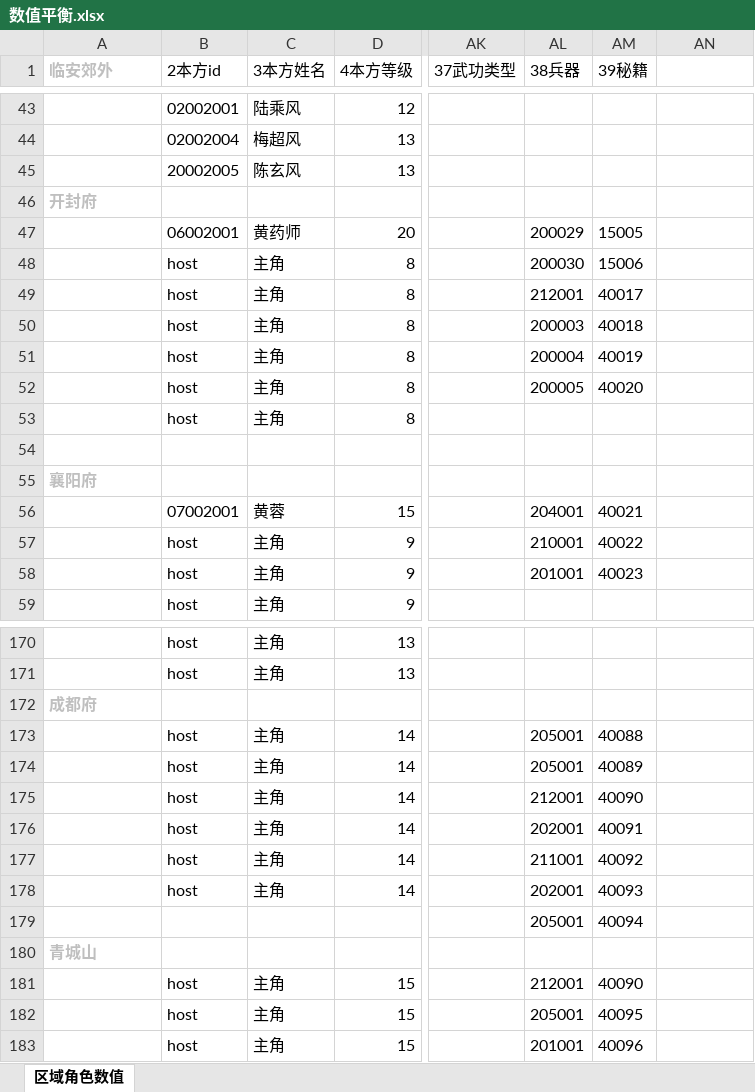
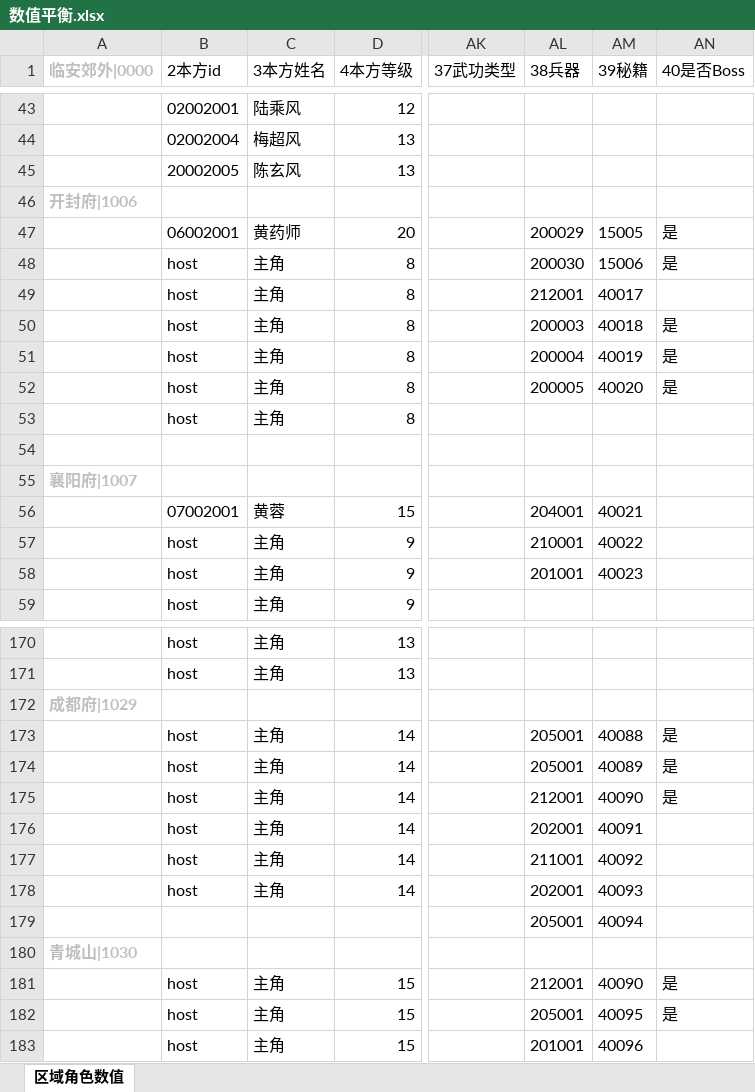
Before and after one commit to zhaoguo20002/MyWuXia, an Excel workbook: docs/数值平衡.xlsx, sheet 区域角色数值, drawn as a sheet; only a part is shown, gaps mark what is left out; values as stored, in another font and other column widths than the file's, no borders; the diff covers the shown part only; the diff names each change by its address in the sheet, - before the commit and + after, or states it on an @@ line.

```diff
--- a/docs/数值平衡.xlsx (sheet 区域角色数值)
+++ b/docs/数值平衡.xlsx (sheet 区域角色数值)
-A1: 临安郊外
+A1: 临安郊外|0000
-AN1: (empty)
+AN1: 40是否Boss
-A46 (临安郊外|0000): 开封府
+A46 (临安郊外|0000): 开封府|1006
-AN47:AN48 (40是否Boss): (empty)
+AN47:AN48 (40是否Boss): 是
-AN50:AN52 (40是否Boss): (empty)
+AN50:AN52 (40是否Boss): 是
-A55 (临安郊外|0000): 襄阳府
+A55 (临安郊外|0000): 襄阳府|1007
-A172 (临安郊外|0000): 成都府
+A172 (临安郊外|0000): 成都府|1029
-AN173:AN175 (40是否Boss): (empty)
+AN173:AN175 (40是否Boss): 是
-A180 (临安郊外|0000): 青城山
+A180 (临安郊外|0000): 青城山|1030
-AN181:AN182 (40是否Boss): (empty)
+AN181:AN182 (40是否Boss): 是
```
Also changed, not shown: 61 edited cells elsewhere in this sheet, docs/理想伤害统计表(新).xlsx, docs/秘籍数值.xlsx, 8 other files.
